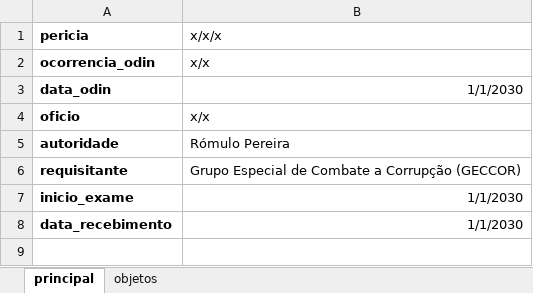
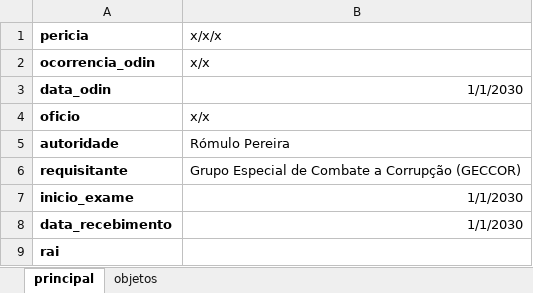
Before and after one commit to renatormc/sinftools, an Excel workbook: tools/word_helper/laudos/geccor/data.xlsx, sheet principal, drawn as a sheet; values as stored, in another font and other column widths than the file's, no borders; the diff names each change by its address in the sheet, - before the commit and + after, or states it on an @@ line.

```diff
--- a/tools/word_helper/laudos/geccor/data.xlsx (sheet principal)
+++ b/tools/word_helper/laudos/geccor/data.xlsx (sheet principal)
+row 9: rai
```
Also changed, not shown: 8 other files.
